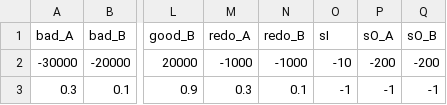
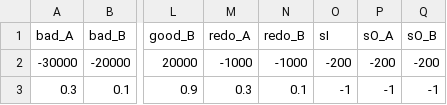
Before and after one commit to kallilmiguel/automata_gym, a CSV file: automata/envs/testes/machineCost/case5.csv, drawn as a sheet; only a part is shown, gaps mark what is left out; the diff names each change by its address in the sheet, - before the commit and + after, or states it on an @@ line.

```diff
--- a/automata/envs/testes/machineCost/case5.csv
+++ b/automata/envs/testes/machineCost/case5.csv
-O2 (sI): -10
+O2 (sI): -200
```
Also changed, not shown: automata/envs/rework_fsInt.csv, automata/envs/rework_reward.csv, 42 other files.
